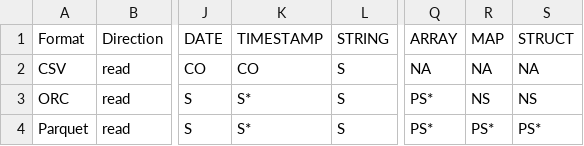
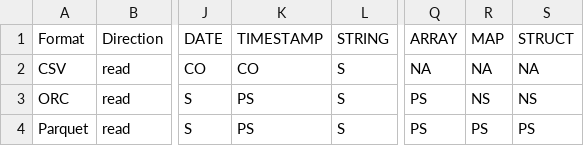
Before and after one commit to sririshindra/spark-rapids, a CSV file: tools/src/main/resources/supportedDataSource.csv, drawn as a sheet; only a part is shown, gaps mark what is left out; the diff names each change by its address in the sheet, - before the commit and + after, or states it on an @@ line.

Commit message:
Decimal_128 type checks (#3099)
Signed-off-by: Robert (Bobby) Evans <bobby@apache.org>
Change-Id: I948e90254c95b562c97fcb207bd96da2d69d9526

```diff
--- a/tools/src/main/resources/supportedDataSource.csv
+++ b/tools/src/main/resources/supportedDataSource.csv
-K3:K4 (TIMESTAMP): S*
+K3:K4 (TIMESTAMP): PS
-Q3:Q4 (ARRAY): PS*
+Q3:Q4 (ARRAY): PS
-R4 (MAP): PS*
+R4 (MAP): PS
-S4 (STRUCT): PS*
+S4 (STRUCT): PS
```
Also changed, not shown: 9 other files.
